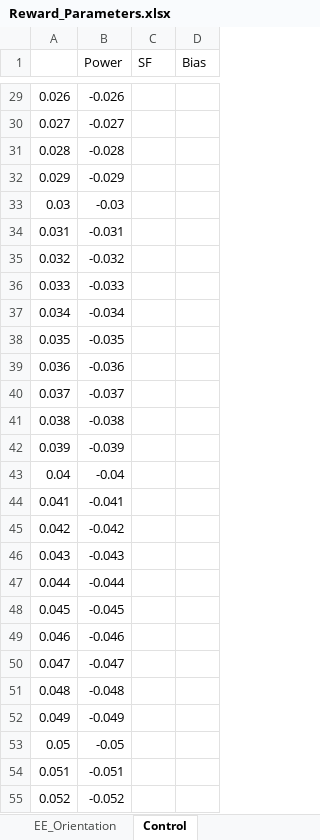
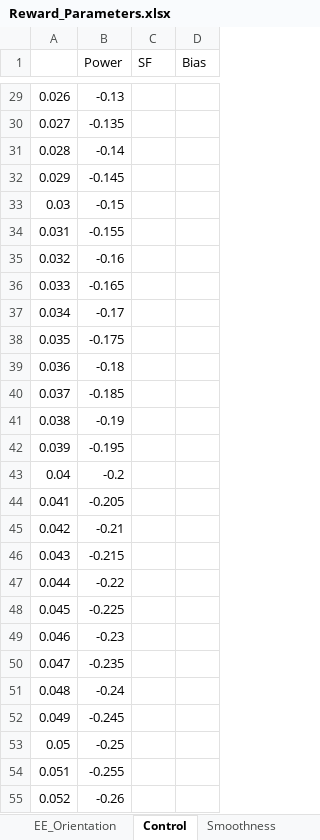
Before and after one commit to AndrewBarth/SimscapeSatelliteInspection, an Excel workbook: Documentation/Reward_Parameters.xlsx, sheet Control, drawn as a sheet; only a part is shown, gaps mark what is left out; values as stored, in another font and other column widths than the file's, no borders; charts and pictures not drawn; the diff covers the shown part only; the diff names each change by its address in the sheet, - before the commit and + after, or states it on an @@ line.

```diff
--- a/Documentation/Reward_Parameters.xlsx (sheet Control)
+++ b/Documentation/Reward_Parameters.xlsx (sheet Control)
+sheet tab: Smoothness
-B29 (Power): -0.026
+B29 (Power): -0.13
-B30 (Power): -0.027
+B30 (Power): -0.135
-B31 (Power): -0.028
+B31 (Power): -0.14
-B32 (Power): -0.029
+B32 (Power): -0.145
-B33 (Power): -0.03
+B33 (Power): -0.15
-B34 (Power): -0.031
+B34 (Power): -0.155
-B35 (Power): -0.032
+B35 (Power): -0.16
-B36 (Power): -0.033
+B36 (Power): -0.165
-B37 (Power): -0.034
+B37 (Power): -0.17
-B38 (Power): -0.035
+B38 (Power): -0.175
-B39 (Power): -0.036
+B39 (Power): -0.18
-B40 (Power): -0.037
+B40 (Power): -0.185
-B41 (Power): -0.038
+B41 (Power): -0.19
-B42 (Power): -0.039
+B42 (Power): -0.195
-B43 (Power): -0.04
+B43 (Power): -0.2
-B44 (Power): -0.041
+B44 (Power): -0.205
-B45 (Power): -0.042
+B45 (Power): -0.21
-B46 (Power): -0.043
+B46 (Power): -0.215
-B47 (Power): -0.044
+B47 (Power): -0.22
-B48 (Power): -0.045
+B48 (Power): -0.225
-B49 (Power): -0.046
+B49 (Power): -0.23
-B50 (Power): -0.047
+B50 (Power): -0.235
-B51 (Power): -0.048
+B51 (Power): -0.24
-B52 (Power): -0.049
+B52 (Power): -0.245
-B53 (Power): -0.05
+B53 (Power): -0.25
-B54 (Power): -0.051
+B54 (Power): -0.255
-B55 (Power): -0.052
+B55 (Power): -0.26
```
Also changed, not shown: 74 edited cells elsewhere in this sheet, charts or pictures, 9 other files.
